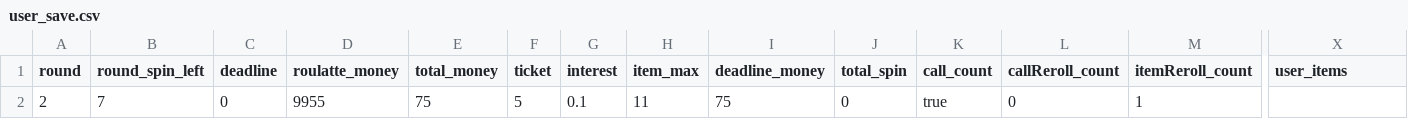
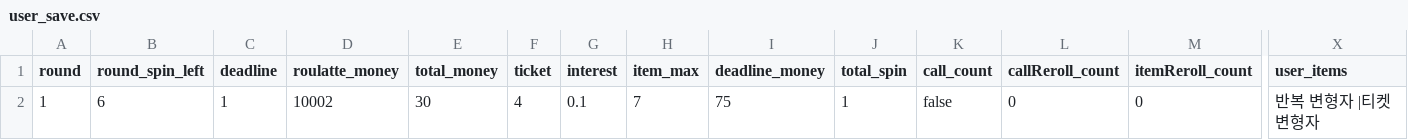
Before and after one commit to bestash1278/Cloverpit, a CSV file: data/user_save.csv, drawn as a sheet; only a part is shown, gaps mark what is left out; the diff names each change by its address in the sheet, - before the commit and + after, or states it on an @@ line.

```diff
--- a/data/user_save.csv
+++ b/data/user_save.csv
-A2 (round): 2
+A2 (round): 1
-B2 (round_spin_left): 7
+B2 (round_spin_left): 6
-C2 (deadline): 0
+C2 (deadline): 1
-D2 (roulatte_money): 9955
+D2 (roulatte_money): 10002
-E2 (total_money): 75
+E2 (total_money): 30
-F2 (ticket): 5
+F2 (ticket): 4
-H2 (item_max): 11
+H2 (item_max): 7
-J2 (total_spin): 0
+J2 (total_spin): 1
-K2 (call_count): true
+K2 (call_count): false
-M2 (itemReroll_count): 1
+M2 (itemReroll_count): 0
-X2 (user_items): (empty)
+X2 (user_items): 반복 변형자 |티켓 변형자
```
Also changed, not shown: 9 other files.
